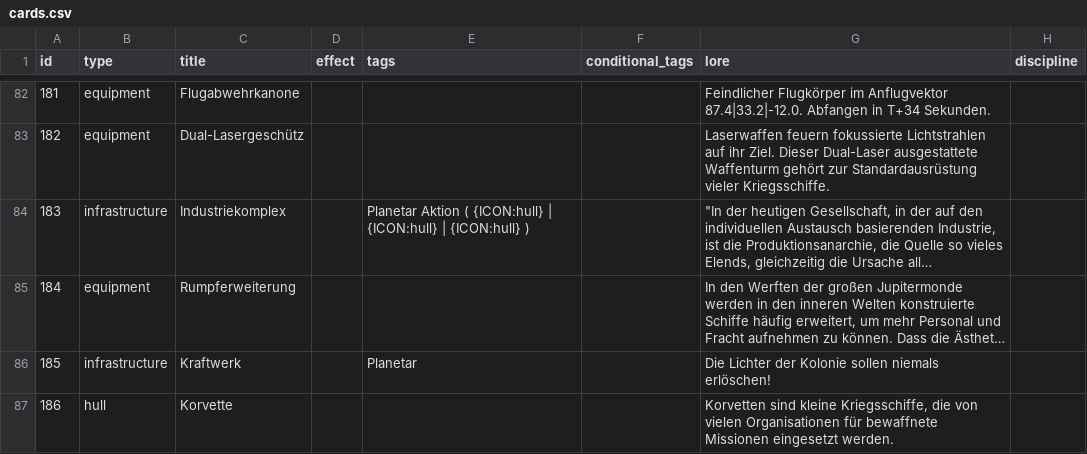
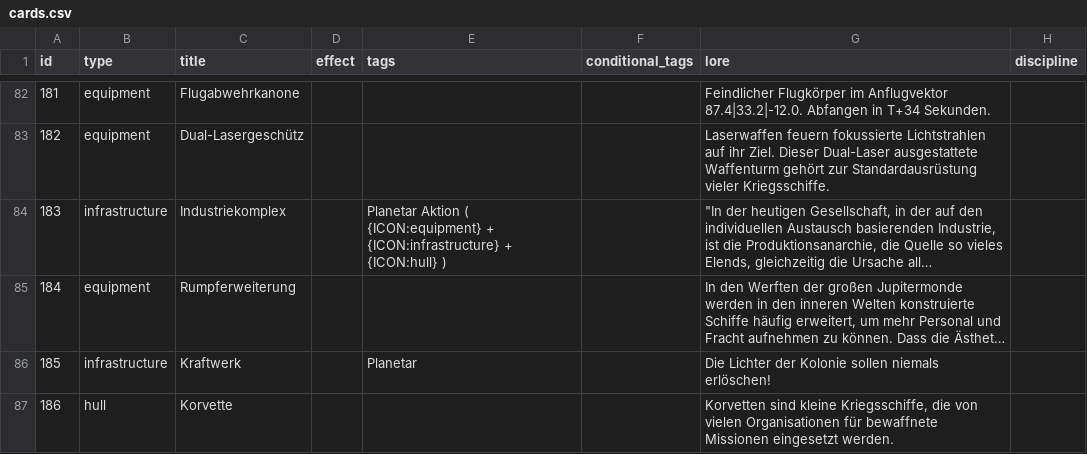
Before and after one commit to chrthom/outer-colonies, a CSV file: misc/cards.csv, drawn as a sheet; only a part is shown, gaps mark what is left out; long unchanged cells end in …; the diff names each change by its address in the sheet, - before the commit and + after, or states it on an @@ line.

Commit message:
Fix tags of card 183 Industriekomplex (planetar action: +1 equipment, infrastructure and hull each)

```diff
--- a/misc/cards.csv
+++ b/misc/cards.csv
-E84 (tags): …Aktion ( {ICON:hull} | {ICON:hull} | {ICON:hull} )
+E84 (tags): …Aktion ( {ICON:equipment} + {ICON:infrastructure} + {ICON:hull} )
```
